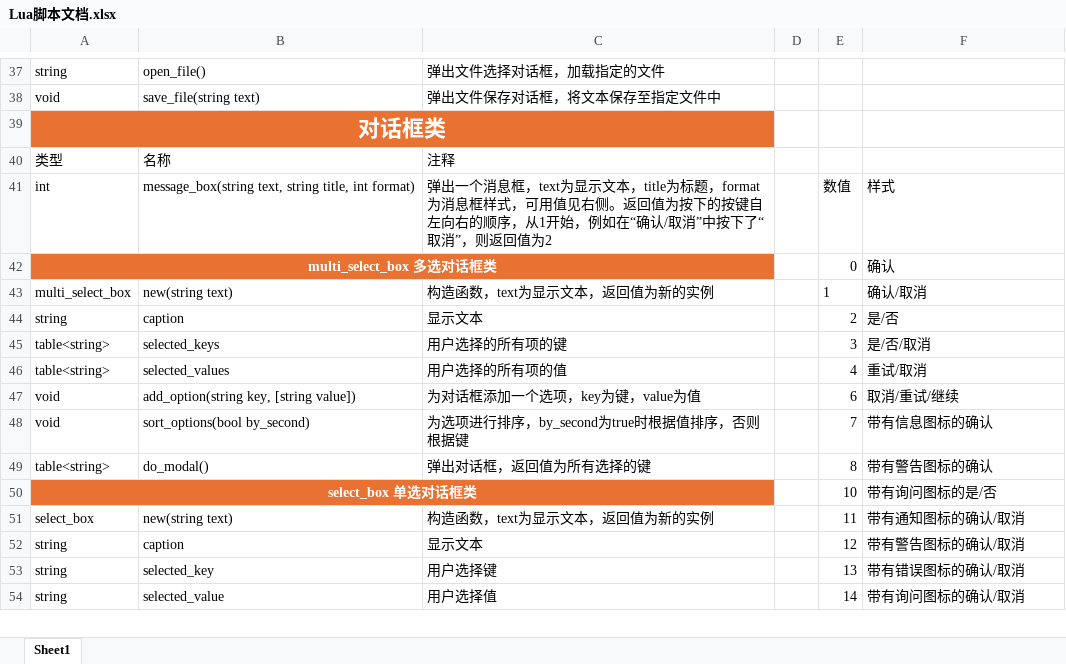
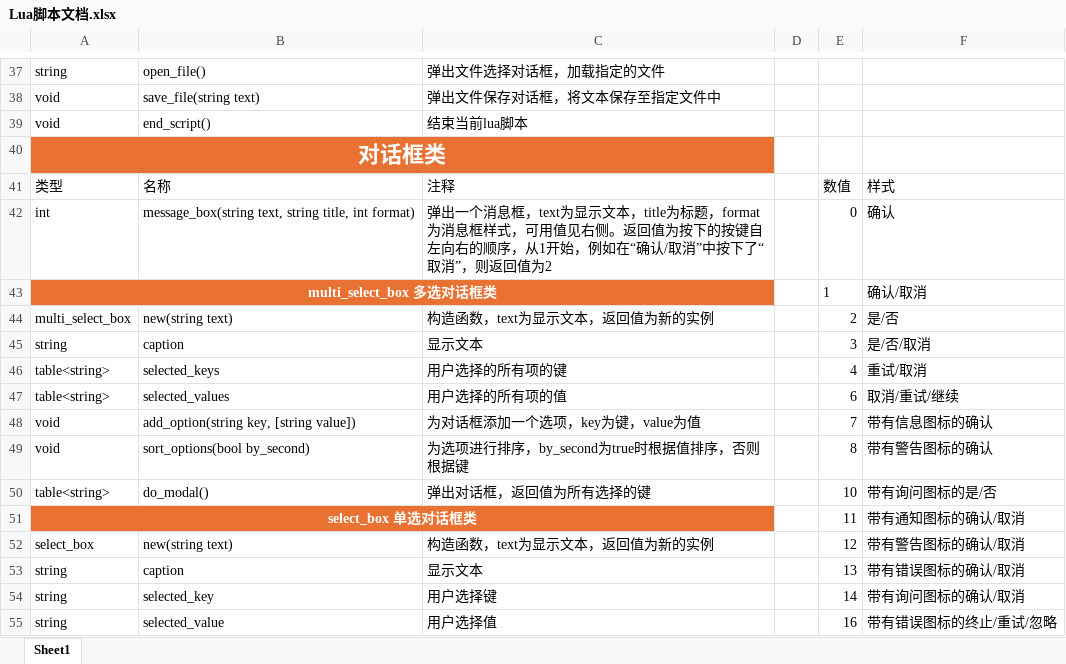
Before and after one commit to handama/FA2sp, an Excel workbook: Supplementary/文档/Lua脚本文档.xlsx, sheet Sheet1, drawn as a sheet; only a part is shown, gaps mark what is left out; values as stored, in another font and other column widths than the file's, no borders; table styles not drawn; addresses are those after the commit; the diff covers the shown part only; the diff names each change by its address in the sheet, - before the commit and + after, or states it on an @@ line.

Commit message:
add new lua script to end scipt

```diff
--- a/Supplementary/文档/Lua脚本文档.xlsx (sheet Sheet1)
+++ b/Supplementary/文档/Lua脚本文档.xlsx (sheet Sheet1)
+row 39: void | end_script() | 结束当前lua脚本
-E41: (empty)
+E41: 数值
-F41: (empty)
+F41: 样式
-E42: 数值
+E42: 0
-F42: 样式
+F42: 确认
-E43: 0
+E43: 1
-F43: 确认
+F43: 确认/取消
-E44: 1
+E44: 2
-F44: 确认/取消
+F44: 是/否
-E45: 2
+E45: 3
-F45: 是/否
+F45: 是/否/取消
-E46: 3
+E46: 4
-F46: 是/否/取消
+F46: 重试/取消
-E47: 4
+E47: 6
-F47: 重试/取消
+F47: 取消/重试/继续
-E48: 6
+E48: 7
-F48: 取消/重试/继续
+F48: 带有信息图标的确认
-E49: 7
+E49: 8
-F49: 带有信息图标的确认
+F49: 带有警告图标的确认
-E50: 8
+E50: 10
-F50: 带有警告图标的确认
+F50: 带有询问图标的是/否
-E51: 10
+E51: 11
-F51: 带有询问图标的是/否
+F51: 带有通知图标的确认/取消
-E52: 11
+E52: 12
-F52: 带有通知图标的确认/取消
+F52: 带有警告图标的确认/取消
-E53: 12
+E53: 13
-F53: 带有警告图标的确认/取消
+F53: 带有错误图标的确认/取消
-E54: 13
+E54: 14
-F54: 带有错误图标的确认/取消
+F54: 带有询问图标的确认/取消
-E55: 14
+E55: 16
-F55: 带有询问图标的确认/取消
+F55: 带有错误图标的终止/重试/忽略
```
Also changed, not shown: 1 added row, 1 removed row and 59 edited cells elsewhere in this sheet, 3 other files.
